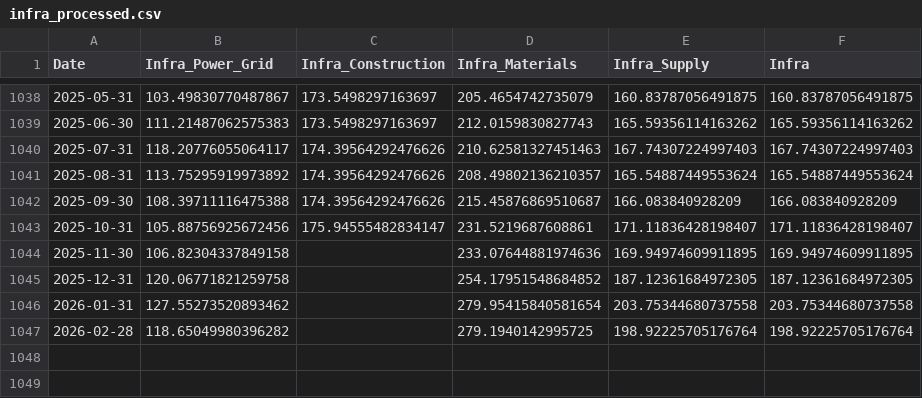
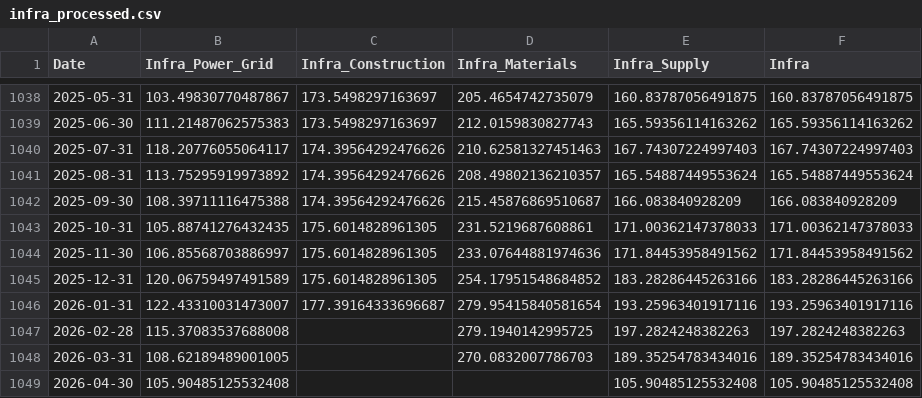
Before and after one commit to mjmonnot/ai-bubble-pressure-score-v1, a CSV file: data/processed/infra_processed.csv, drawn as a sheet; only a part is shown, gaps mark what is left out.

```diff
--- a/data/processed/infra_processed.csv
+++ b/data/processed/infra_processed.csv
@@ -1042,6 +1042,8 @@ Date,Infra_Power_Grid,Infra_Construction,Infra_Materials,Infra_Supply,Infra
 2025-09-30,108.39711116475388,174.39564292476626,215.45876869510687,166.083840928209,166.083840928209
-2025-10-31,105.88756925672456,175.94555482834147,231.5219687608861,171.11836428198407,171.11836428198407
-2025-11-30,106.82304337849158,,233.07644881974636,169.94974609911895,169.94974609911895
-2025-12-31,120.06771821259758,,254.17951548684852,187.12361684972305,187.12361684972305
-2026-01-31,127.55273520893462,,279.95415840581654,203.75344680737558,203.75344680737558
-2026-02-28,118.65049980396282,,279.1940142995725,198.92225705176764,198.92225705176764
+2025-10-31,105.88741276432435,175.6014828961305,231.5219687608861,171.00362147378033,171.00362147378033
+2025-11-30,106.85568703886997,175.6014828961305,233.07644881974636,171.84453958491562,171.84453958491562
+2025-12-31,120.06759497491589,175.6014828961305,254.17951548684852,183.28286445263166,183.28286445263166
+2026-01-31,122.43310031473007,177.39164333696687,279.95415840581654,193.25963401917116,193.25963401917116
+2026-02-28,115.37083537688008,,279.1940142995725,197.2824248382263,197.2824248382263
+2026-03-31,108.62189489001005,,270.0832007786703,189.35254783434016,189.35254783434016
+2026-04-30,105.90485125532408,,,105.90485125532408,105.90485125532408
```
Also changed, not shown: data/processed/adoption_processed.csv, data/processed/credit_fred_processed.csv, 4 other files.
